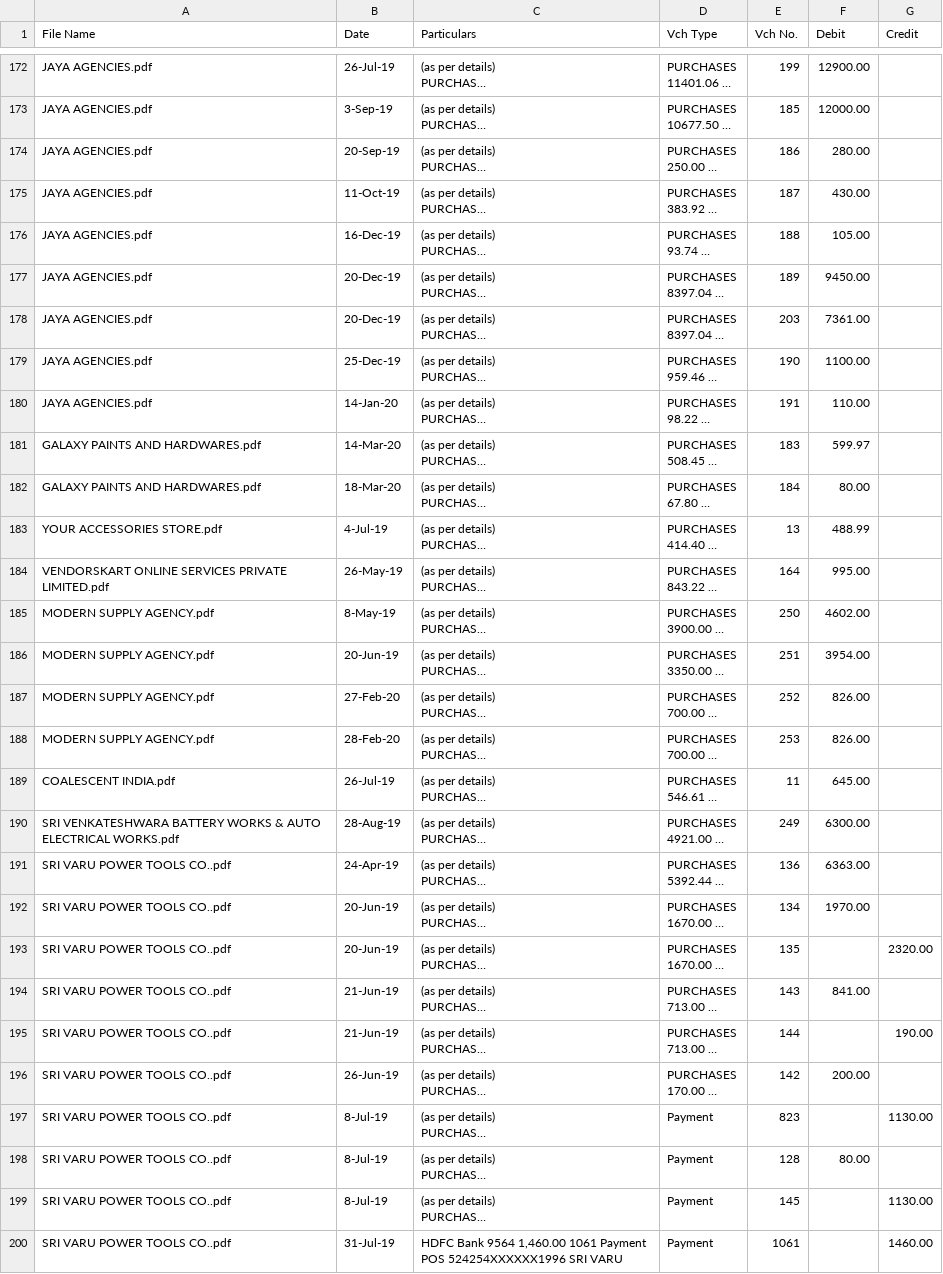
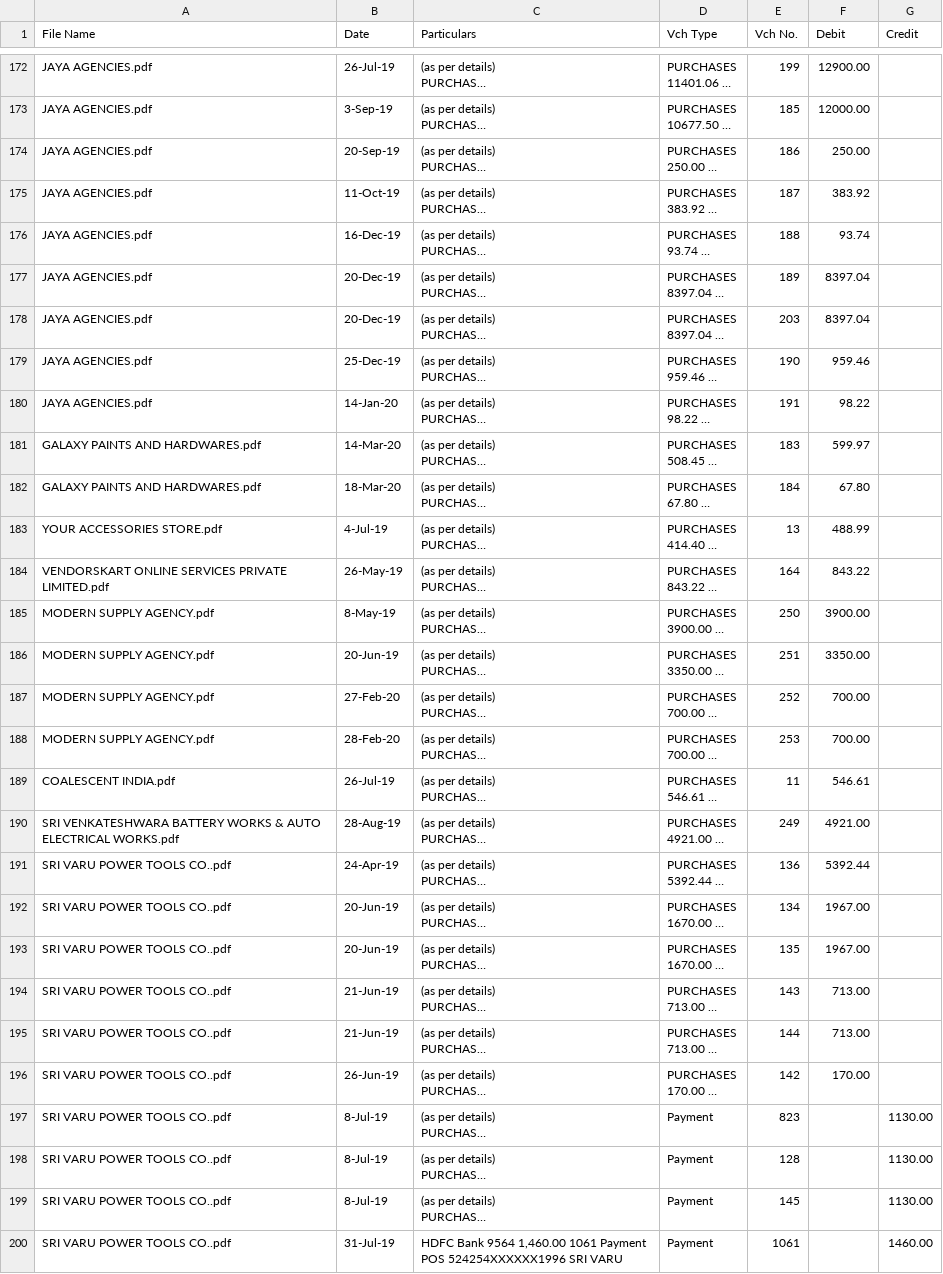
Before and after one commit to bksinha4497/ledger_extractor, a CSV file: final_consolidated_output.csv, drawn as a sheet; only a part is shown, gaps mark what is left out; long unchanged cells end in …; the diff covers the shown part only; the diff names each change by its address in the sheet, - before the commit and + after, or states it on an @@ line.

```diff
--- a/final_consolidated_output.csv
+++ b/final_consolidated_output.csv
-F174 (Debit): 280.00
+F174 (Debit): 250.00
-F175 (Debit): 430.00
+F175 (Debit): 383.92
-F176 (Debit): 105.00
+F176 (Debit): 93.74
-F177 (Debit): 9450.00
+F177 (Debit): 8397.04
-F178 (Debit): 7361.00
+F178 (Debit): 8397.04
-F179 (Debit): 1100.00
+F179 (Debit): 959.46
-F180 (Debit): 110.00
+F180 (Debit): 98.22
-F182 (Debit): 80.00
+F182 (Debit): 67.80
-F184 (Debit): 995.00
+F184 (Debit): 843.22
-F185 (Debit): 4602.00
+F185 (Debit): 3900.00
-F186 (Debit): 3954.00
+F186 (Debit): 3350.00
-F187:F188 (Debit): 826.00
+F187:F188 (Debit): 700.00
-F189 (Debit): 645.00
+F189 (Debit): 546.61
-F190 (Debit): 6300.00
+F190 (Debit): 4921.00
-F191 (Debit): 6363.00
+F191 (Debit): 5392.44
-F192 (Debit): 1970.00
+F192 (Debit): 1967.00
-F193 (Debit): (empty)
+F193 (Debit): 1967.00
-G193 (Credit): 2320.00
+G193 (Credit): (empty)
-F194 (Debit): 841.00
+F194 (Debit): 713.00
-F195 (Debit): (empty)
+F195 (Debit): 713.00
-G195 (Credit): 190.00
+G195 (Credit): (empty)
-F196 (Debit): 200.00
+F196 (Debit): 170.00
-F198 (Debit): 80.00
+F198 (Debit): (empty)
-G198 (Credit): (empty)
+G198 (Credit): 1130.00
```
Also changed, not shown: 150 edited cells elsewhere in this file, 4 other files.
